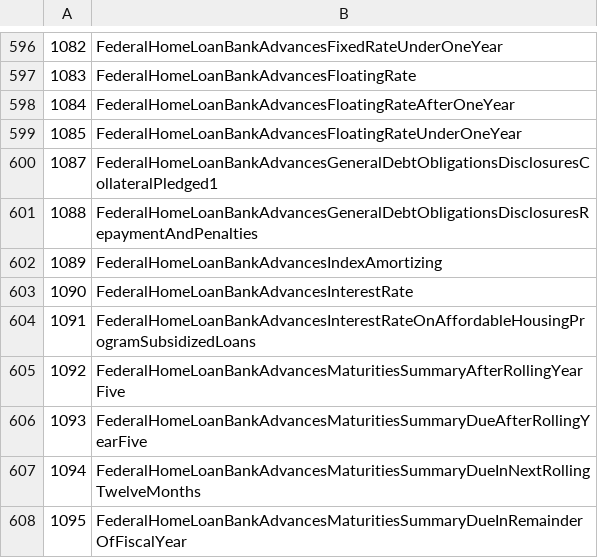
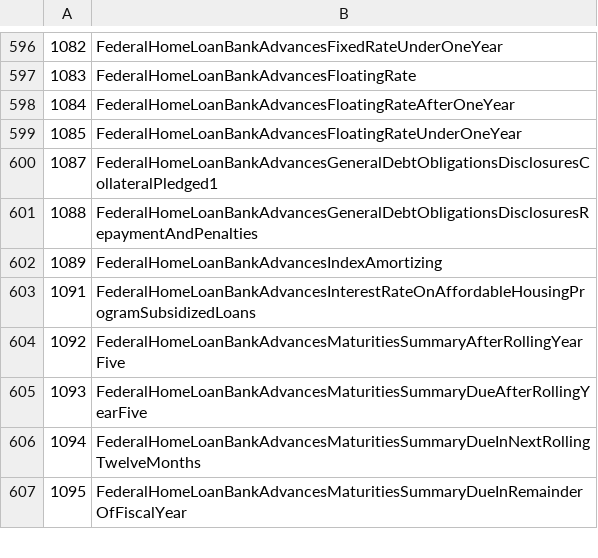
Before and after one commit to DataQualityCommittee/dqc_us_rules, a CSV file: dqc_us_rules/resources/DQC_US_0015/dqc_15_usgaap_2019_concepts.csv, drawn as a sheet; only a part is shown, gaps mark what is left out.

Commit message:
Updated for rule 1090

```diff
--- a/dqc_us_rules/resources/DQC_US_0015/dqc_15_usgaap_2019_concepts.csv
+++ b/dqc_us_rules/resources/DQC_US_0015/dqc_15_usgaap_2019_concepts.csv
@@ -602,3 +602,2 @@
 1089,FederalHomeLoanBankAdvancesIndexAmortizing
-1090,FederalHomeLoanBankAdvancesInterestRate
 1091,FederalHomeLoanBankAdvancesInterestRateOnAffordableHousingProgramSubsidizedLoans
```
Also changed, not shown: dqc_us_rules/resources/DQC_US_0015/dqc_15_usgaap_2015_concepts.csv, dqc_us_rules/resources/DQC_US_0015/dqc_15_usgaap_2016_concepts.csv, 4 other files.
